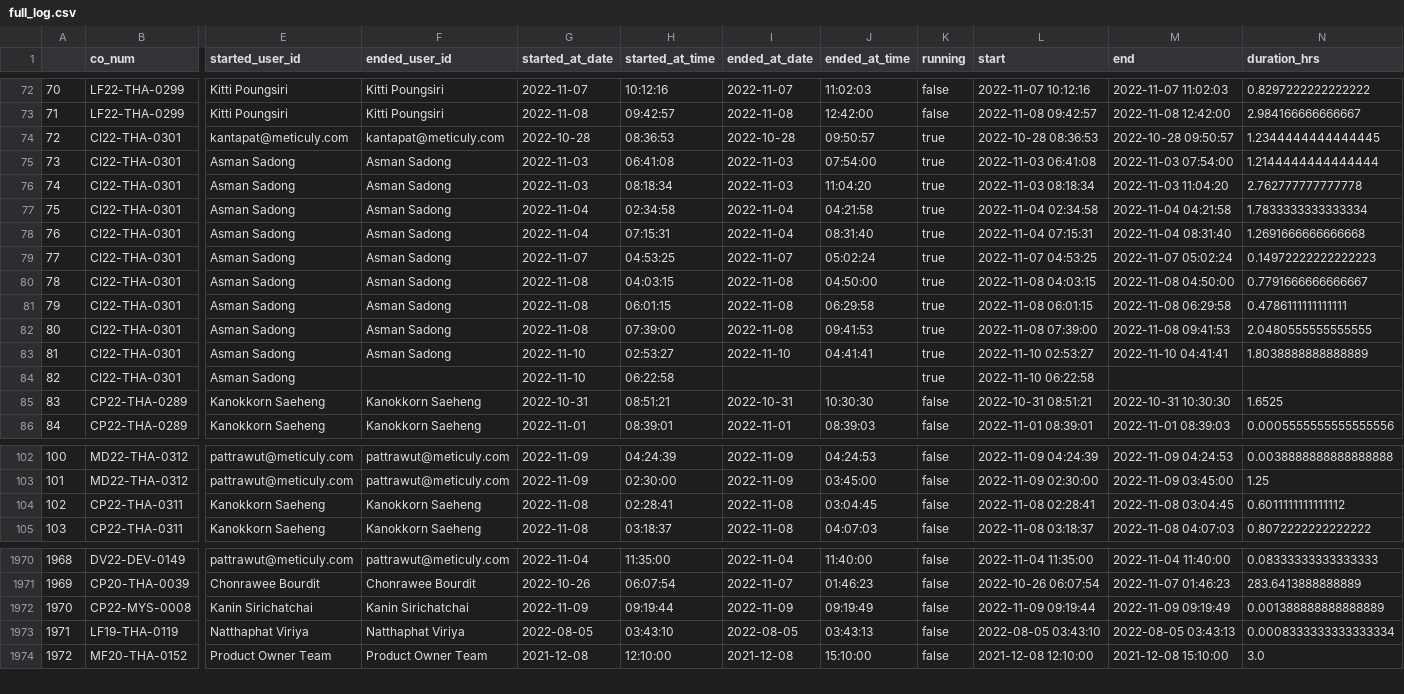
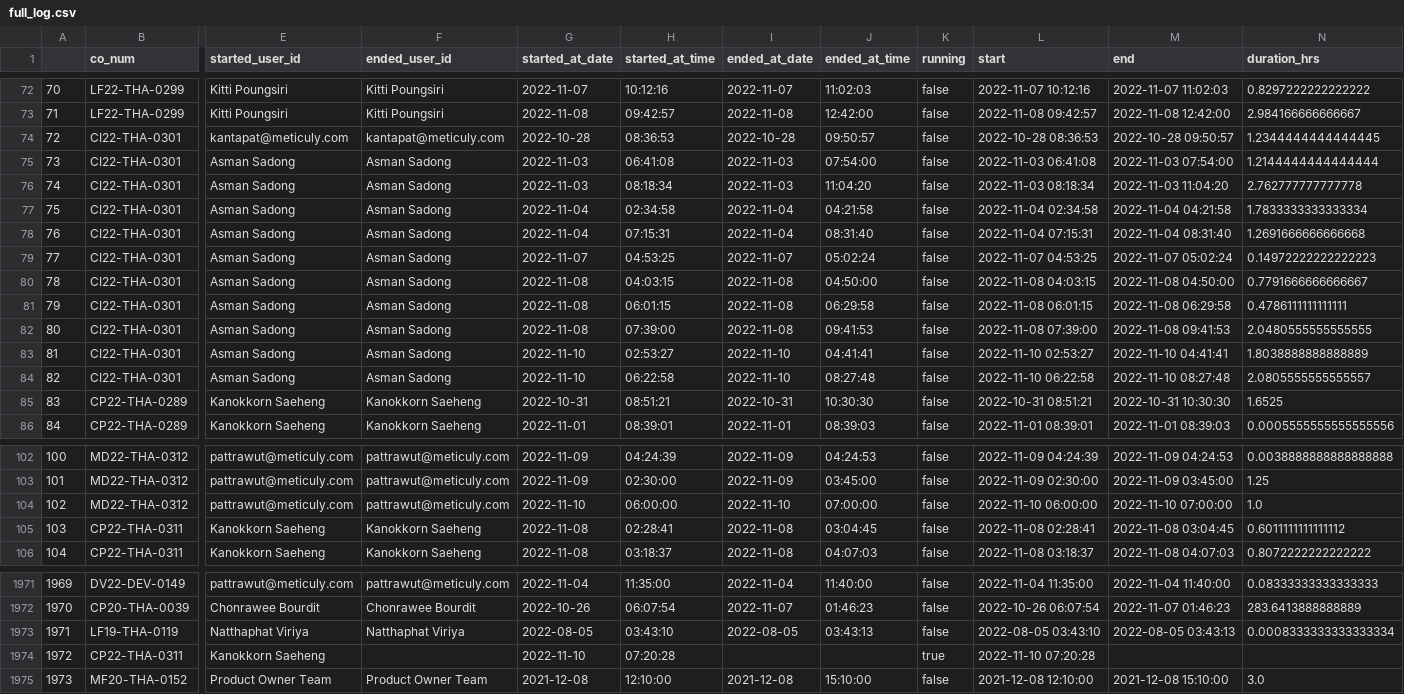
Before and after one commit to palmkanin/meticuly_dashboard, a CSV file: full_log.csv, drawn as a sheet; only a part is shown, gaps mark what is left out; removed rows and columns are numbered as before the commit, all else as after; rows hold the shown columns only; the diff covers the shown part only; the diff names each change by its address in the sheet, - before the commit and + after, or states it on an @@ line.

Commit message:
Add files via upload
10-11-22 -2

```diff
--- a/full_log.csv
+++ b/full_log.csv
-K74:K84 (running): true
+K74:K84 (running): false
-F84 (ended_user_id): (empty)
+F84 (ended_user_id): Asman Sadong
-I84 (ended_at_date): (empty)
+I84 (ended_at_date): 2022-11-10
-J84 (ended_at_time): (empty)
+J84 (ended_at_time): 08:27:48
-M84 (end): (empty)
+M84 (end): 2022-11-10 08:27:48
-N84 (duration_hrs): (empty)
+N84 (duration_hrs): 2.0805555555555557
+row 104: 102 | MD22-THA-0312 | pattrawut@meticuly.com | pattrawut@meticuly.com | 2022-11-10 | 06:00:00 | 2022-11-10 | 07:00:00 | false | 2022-11-10 06:00:00 | 2022-11-10 07:00:00 | 1.0
@@ column A renumbered from row 105 down @@
-row 1972: 1970 | CP22-MYS-0008 | Kanin Sirichatchai | Kanin Sirichatchai | 2022-11-09 | 09:19:44 | 2022-11-09 | 09:19:49 | false | 2022-11-09 09:19:44 | 2022-11-09 09:19:49 | 0.001388888888888889
+row 1974: 1972 | CP22-THA-0311 | Kanokkorn Saeheng |  | 2022-11-10 | 07:20:28 |  |  | true | 2022-11-10 07:20:28
```
Also changed, not shown: 21 edited cells elsewhere in this file.
